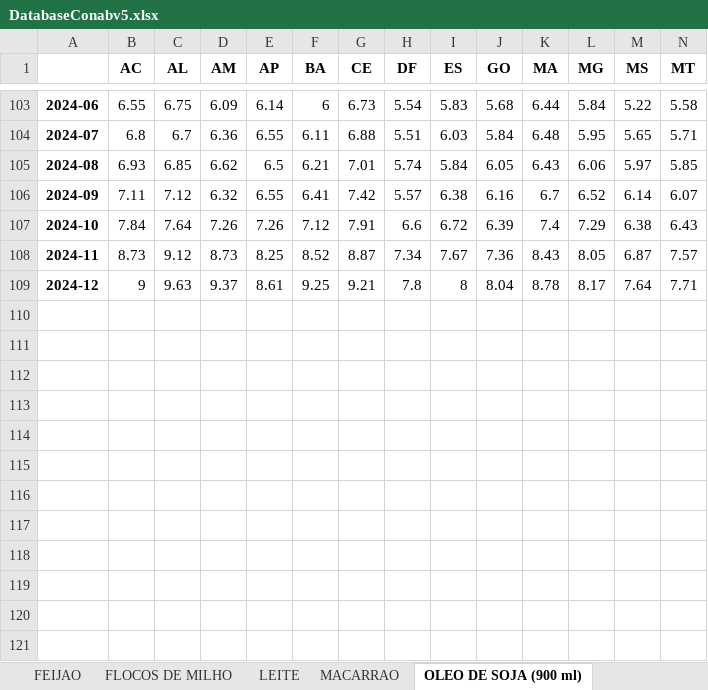
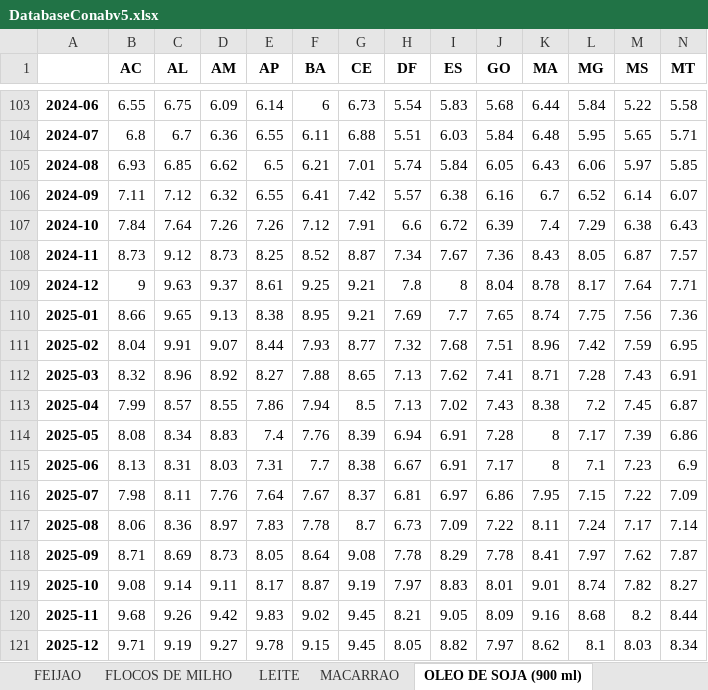
Before and after one commit to brenluz/Time-Series-Analysis, an Excel workbook: Databases/DatabaseConabv5.xlsx, sheet OLEO DE SOJA (900 ml), drawn as a sheet; only a part is shown, gaps mark what is left out; values as stored, in another font and other column widths than the file's, no borders; rows hold the shown columns only; the diff names each change by its address in the sheet, - before the commit and + after, or states it on an @@ line.

```diff
--- a/Databases/DatabaseConabv5.xlsx (sheet OLEO DE SOJA (900 ml))
+++ b/Databases/DatabaseConabv5.xlsx (sheet OLEO DE SOJA (900 ml))
+row 110: 2025-01 | 8.66 | 9.65 | 9.13 | 8.38 | 8.95 | 9.21 | 7.69 | 7.7 | 7.65 | 8.74 | 7.75 | 7.56 | 7.36
+row 111: 2025-02 | 8.04 | 9.91 | 9.07 | 8.44 | 7.93 | 8.77 | 7.32 | 7.68 | 7.51 | 8.96 | 7.42 | 7.59 | 6.95
+row 112: 2025-03 | 8.32 | 8.96 | 8.92 | 8.27 | 7.88 | 8.65 | 7.13 | 7.62 | 7.41 | 8.71 | 7.28 | 7.43 | 6.91
+row 113: 2025-04 | 7.99 | 8.57 | 8.55 | 7.86 | 7.94 | 8.5 | 7.13 | 7.02 | 7.43 | 8.38 | 7.2 | 7.45 | 6.87
+row 114: 2025-05 | 8.08 | 8.34 | 8.83 | 7.4 | 7.76 | 8.39 | 6.94 | 6.91 | 7.28 | 8 | 7.17 | 7.39 | 6.86
+row 115: 2025-06 | 8.13 | 8.31 | 8.03 | 7.31 | 7.7 | 8.38 | 6.67 | 6.91 | 7.17 | 8 | 7.1 | 7.23 | 6.9
+row 116: 2025-07 | 7.98 | 8.11 | 7.76 | 7.64 | 7.67 | 8.37 | 6.81 | 6.97 | 6.86 | 7.95 | 7.15 | 7.22 | 7.09
+row 117: 2025-08 | 8.06 | 8.36 | 8.97 | 7.83 | 7.78 | 8.7 | 6.73 | 7.09 | 7.22 | 8.11 | 7.24 | 7.17 | 7.14
+row 118: 2025-09 | 8.71 | 8.69 | 8.73 | 8.05 | 8.64 | 9.08 | 7.78 | 8.29 | 7.78 | 8.41 | 7.97 | 7.62 | 7.87
+row 119: 2025-10 | 9.08 | 9.14 | 9.11 | 8.17 | 8.87 | 9.19 | 7.97 | 8.83 | 8.01 | 9.01 | 8.74 | 7.82 | 8.27
+row 120: 2025-11 | 9.68 | 9.26 | 9.42 | 9.83 | 9.02 | 9.45 | 8.21 | 9.05 | 8.09 | 9.16 | 8.68 | 8.2 | 8.44
+row 121: 2025-12 | 9.71 | 9.19 | 9.27 | 9.78 | 9.15 | 9.45 | 8.05 | 8.82 | 7.97 | 8.62 | 8.1 | 8.03 | 8.34
```
Also changed, not shown: sheet ACUCAR, sheet ARROZ, sheet LEITE, sheet FEIJAO, sheet PÃO FRANCÊS (kg), sheet CAFÉ, 9 more sheets, other sheet tabs, 20 other files.
